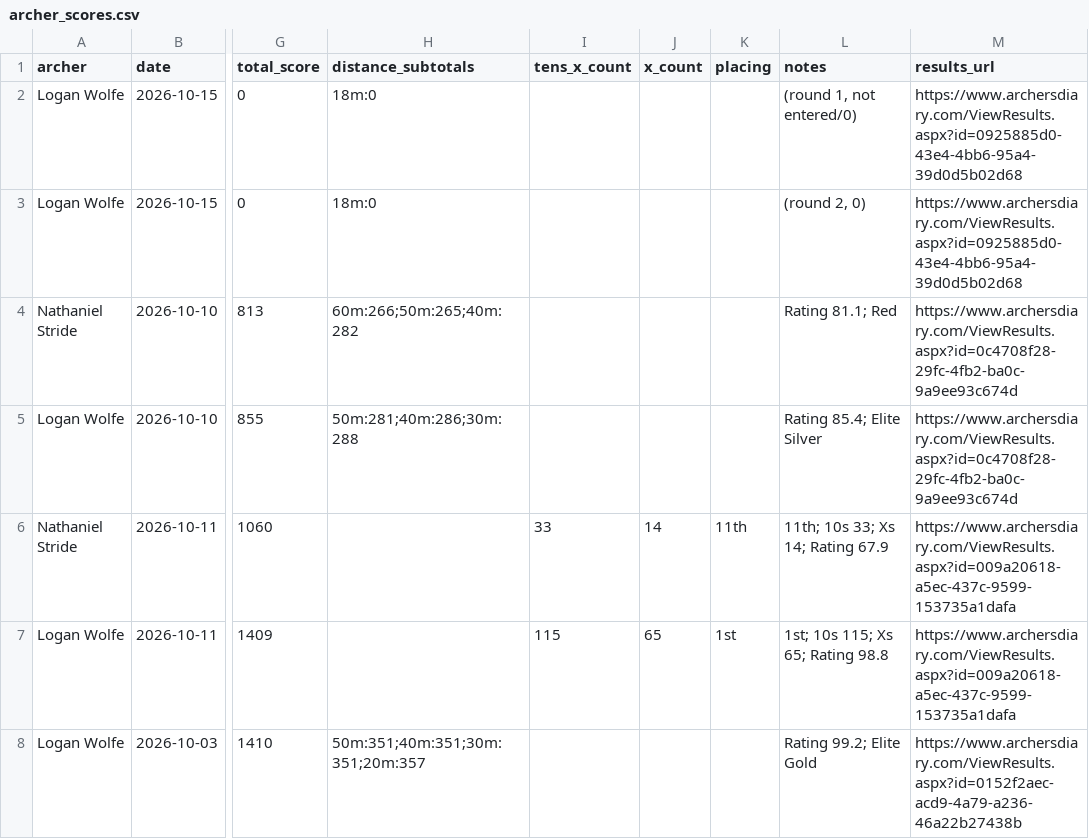
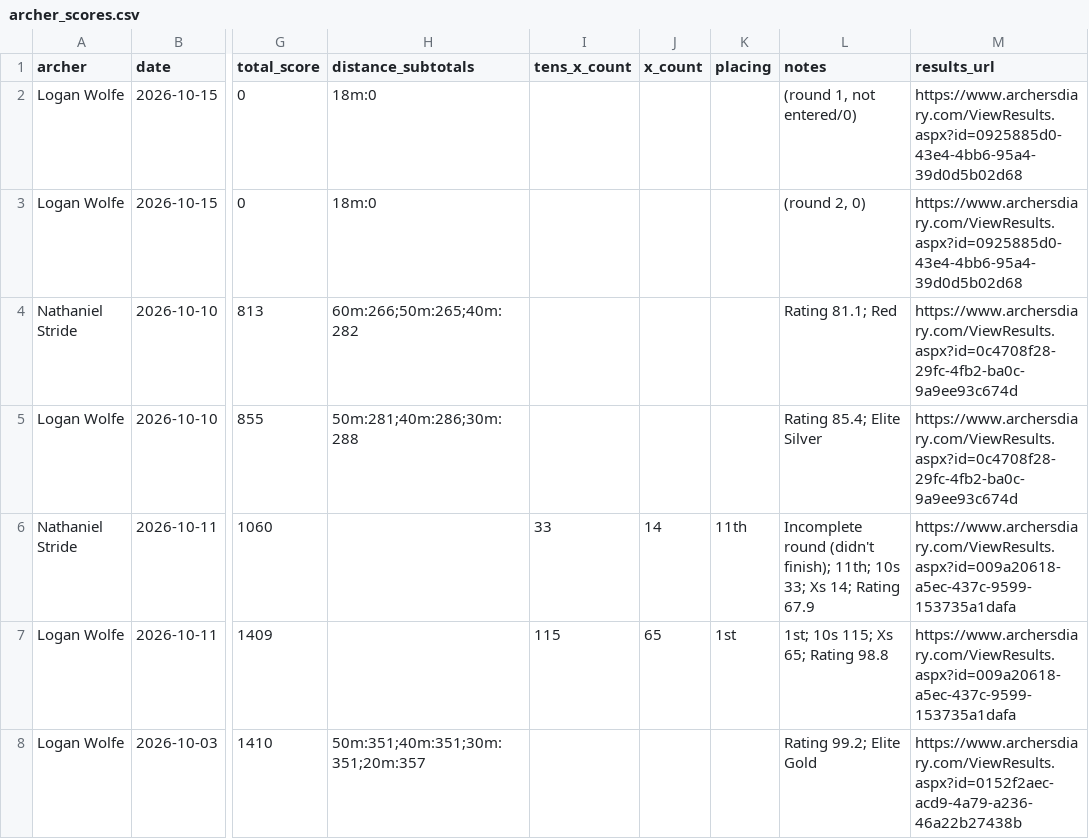
Before and after one commit to nfstride1-ux/scoretool-demo, a CSV file: data/archer_scores.csv, drawn as a sheet; only a part is shown, gaps mark what is left out; the diff names each change by its address in the sheet, - before the commit and + after, or states it on an @@ line.

Commit message:
Mark State Champs 1060 incomplete; add per-score notes, tag chips and note insights

```diff
--- a/data/archer_scores.csv
+++ b/data/archer_scores.csv
-L6 (notes): 11th; 10s…
+L6 (notes): Incomplete round (didn't finish); 11th; 10s…
```
Also changed, not shown: 1 other file.
